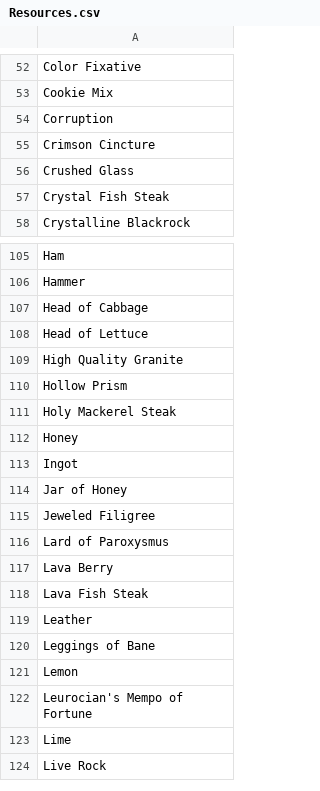
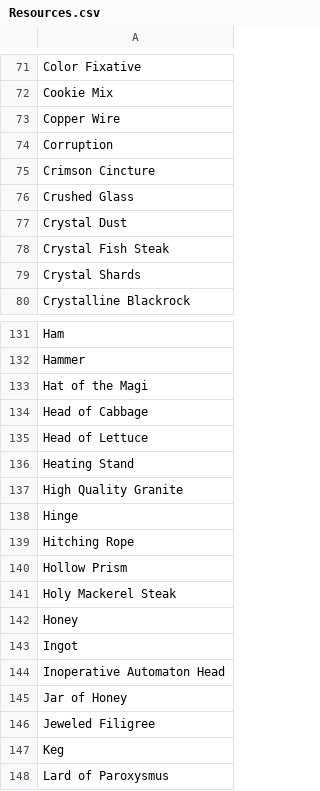
Before and after one commit to ChampCityChris/TazUO-Legion-Scripts, a CSV file: Databases/Resources.csv, drawn as a sheet; only a part is shown, gaps mark what is left out; the shorter side is filled out with more unchanged rows; the diff covers the shown part only.

```diff
--- a/Databases/Resources.csv
+++ b/Databases/Resources.csv
@@ -53,2 +72,3 @@ Color Fixative
 Cookie Mix
+Copper Wire
 Corruption
@@ -56,3 +76,5 @@ Crimson Cincture
 Crushed Glass
+Crystal Dust
 Crystal Fish Steak
+Crystal Shards
 Crystalline Blackrock
@@ -106,5 +132,9 @@ Ham
 Hammer
+Hat of the Magi
 Head of Cabbage
 Head of Lettuce
+Heating Stand
 High Quality Granite
+Hinge
+Hitching Rope
 Hollow Prism
@@ -113,4 +143,6 @@ Honey
 Ingot
+Inoperative Automaton Head
 Jar of Honey
 Jeweled Filigree
+Keg
 Lard of Paroxysmus
```
Also changed, not shown: 46 added rows elsewhere in this file, Databases/Materials.csv, Databases/craftable_items.csv, 6 other files.
